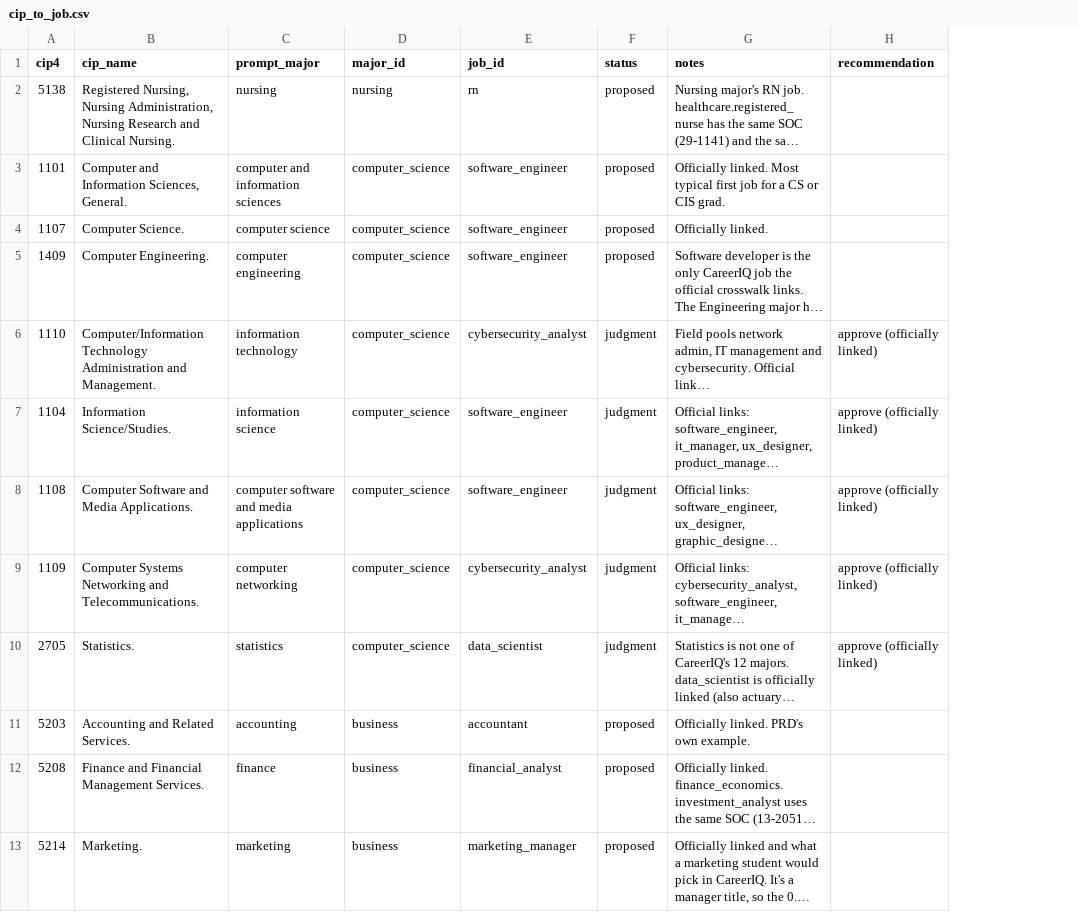
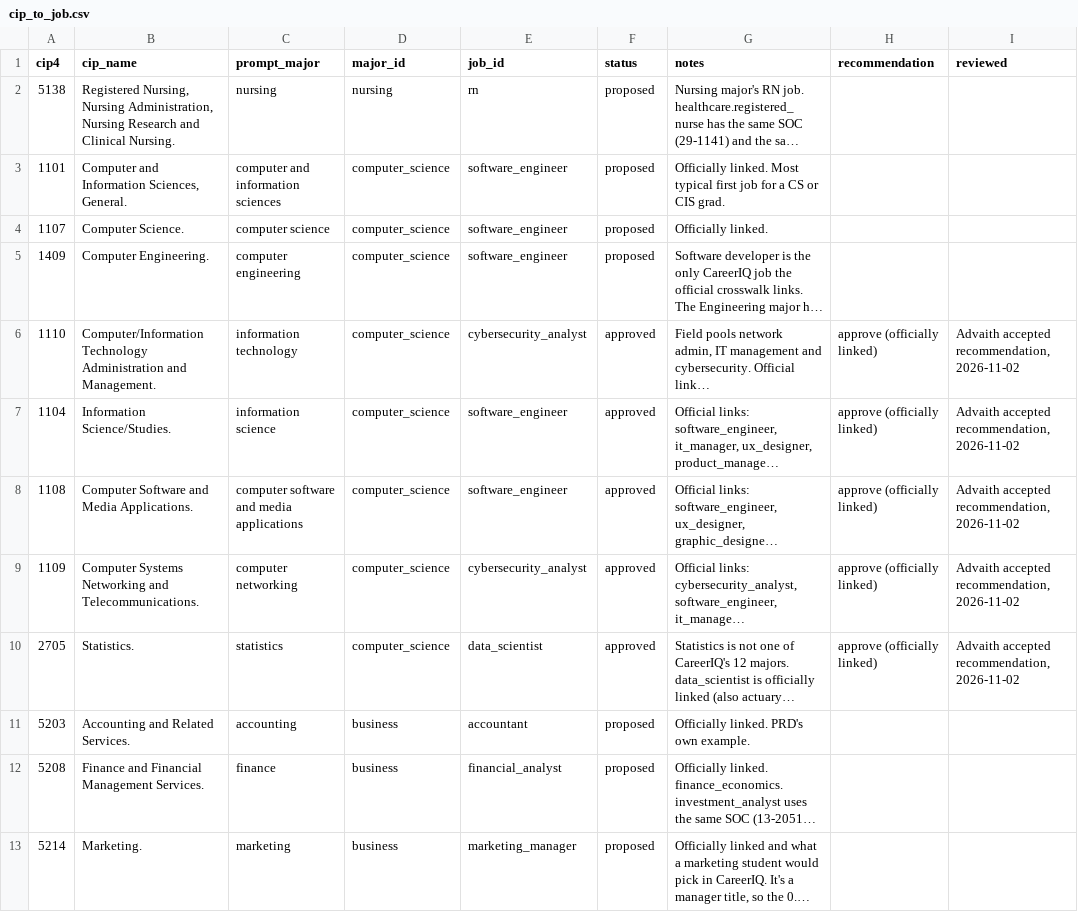
Before and after one commit to AdvaithRamanan11/careeriq-ai-audit, a CSV file: crosswalk/cip_to_job.csv, drawn as a sheet; only a part is shown; long unchanged cells end in …; the diff covers the shown part only; the diff names each change by its address in the sheet, - before the commit and + after, or states it on an @@ line.

```diff
--- a/crosswalk/cip_to_job.csv
+++ b/crosswalk/cip_to_job.csv
+column I (reviewed), rows 6-10: all Advaith accepted recommendation, 2026-11-02
-F6:F10 (status): judgment
+F6:F10 (status): approved
```
Also changed, not shown: 31 edited cells elsewhere in this file, crosswalk/review_sheet.csv, 4 other files.
